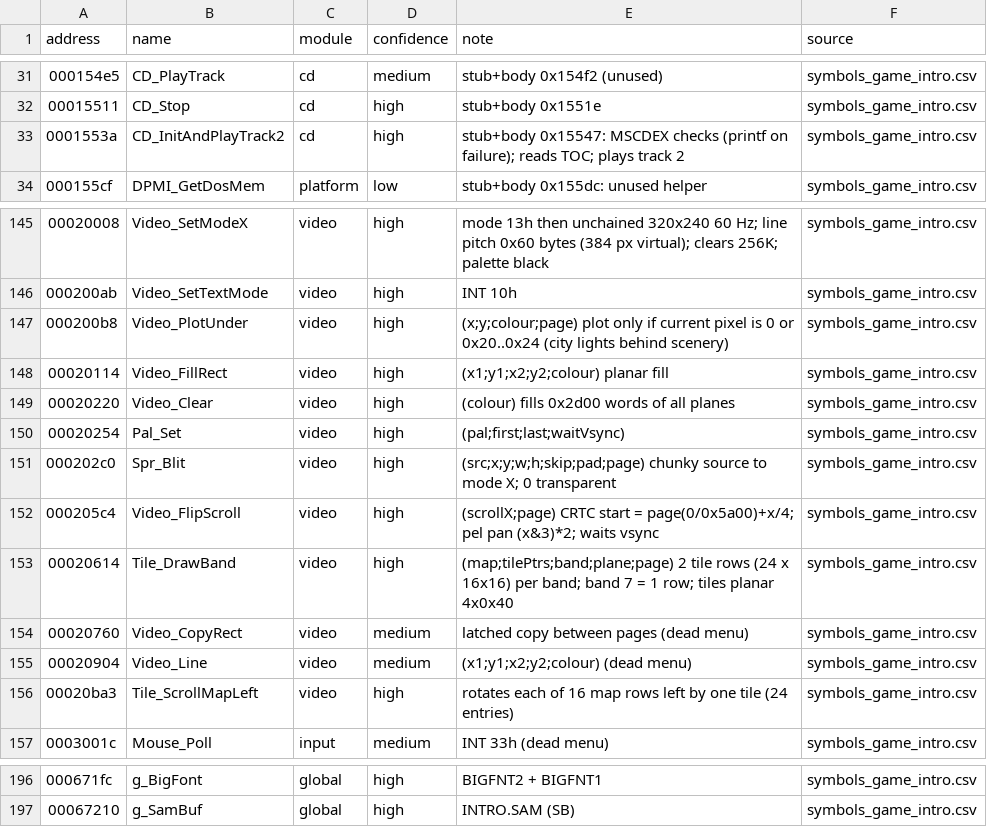
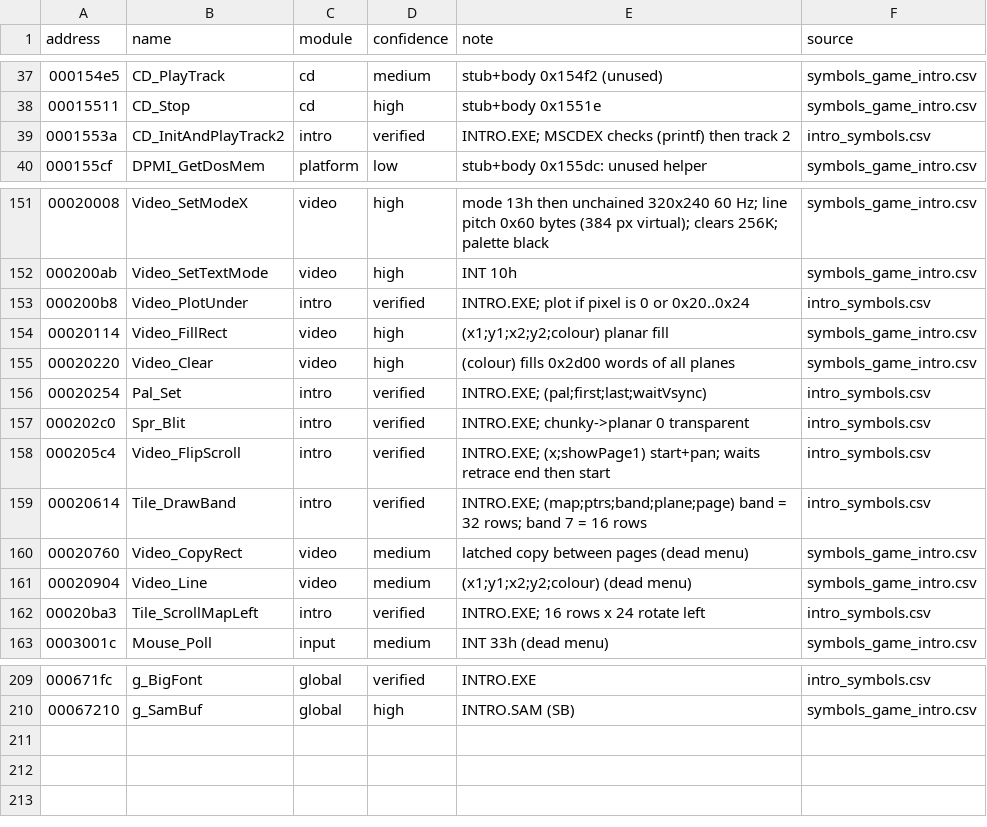
Before and after one commit to kylofon/jetstrike-enhanced, a CSV file: port/intro_symbols.csv, drawn as a sheet; only a part is shown, gaps mark what is left out; the diff covers the shown part only.

```diff
--- a/port/intro_symbols.csv
+++ b/port/intro_symbols.csv
@@ -32,3 +38,3 @@ address,name,module,confidence,note,source
 00015511,CD_Stop,cd,high,stub+body 0x1551e,symbols_game_intro.csv
-0001553a,CD_InitAndPlayTrack2,cd,high,stub+body 0x15547: MSCDEX checks (printf on failure); reads TOC; plays track 2,symbols_game_intro.csv
+0001553a,CD_InitAndPlayTrack2,intro,verified,INTRO.EXE; MSCDEX checks (printf) then track 2,intro_symbols.csv
 000155cf,DPMI_GetDosMem,platform,low,stub+body 0x155dc: unused helper,symbols_game_intro.csv
@@ -146,12 +152,12 @@ address,name,module,confidence,note,source
 000200ab,Video_SetTextMode,video,high,INT 10h,symbols_game_intro.csv
-000200b8,Video_PlotUnder,video,high,(x;y;colour;page) plot only if current pixel is 0 or 0x20..0x24 (city lights behind scenery),symbols_game_intro.csv
+000200b8,Video_PlotUnder,intro,verified,INTRO.EXE; plot if pixel is 0 or 0x20..0x24,intro_symbols.csv
 00020114,Video_FillRect,video,high,(x1;y1;x2;y2;colour) planar fill,symbols_game_intro.csv
 00020220,Video_Clear,video,high,(colour) fills 0x2d00 words of all planes,symbols_game_intro.csv
-00020254,Pal_Set,video,high,(pal;first;last;waitVsync),symbols_game_intro.csv
-000202c0,Spr_Blit,video,high,(src;x;y;w;h;skip;pad;page) chunky source to mode X; 0 transparent,symbols_game_intro.csv
-000205c4,Video_FlipScroll,video,high,(scrollX;page) CRTC start = page(0/0x5a00)+x/4; pel pan (x&3)*2; waits vsync,symbols_game_intro.csv
-00020614,Tile_DrawBand,video,high,(map;tilePtrs;band;plane;page) 2 tile rows (24 x 16x16) per band; band 7 = 1 row; tiles planar 4x0x40,symbols_game_intro.csv
+00020254,Pal_Set,intro,verified,INTRO.EXE; (pal;first;last;waitVsync),intro_symbols.csv
+000202c0,Spr_Blit,intro,verified,INTRO.EXE; chunky->planar 0 transparent,intro_symbols.csv
+000205c4,Video_FlipScroll,intro,verified,INTRO.EXE; (x;showPage1) start+pan; waits retrace end then start,intro_symbols.csv
+00020614,Tile_DrawBand,intro,verified,INTRO.EXE; (map;ptrs;band;plane;page) band = 32 rows; band 7 = 16 rows,intro_symbols.csv
 00020760,Video_CopyRect,video,medium,latched copy between pages (dead menu),symbols_game_intro.csv
 00020904,Video_Line,video,medium,(x1;y1;x2;y2;colour) (dead menu),symbols_game_intro.csv
-00020ba3,Tile_ScrollMapLeft,video,high,rotates each of 16 map rows left by one tile (24 entries),symbols_game_intro.csv
+00020ba3,Tile_ScrollMapLeft,intro,verified,INTRO.EXE; 16 rows x 24 rotate left,intro_symbols.csv
 0003001c,Mouse_Poll,input,medium,INT 33h (dead menu),symbols_game_intro.csv
@@ -196,2 +209,2 @@ address,name,module,confidence,note,source
-000671fc,g_BigFont,global,high,BIGFNT2 + BIGFNT1,symbols_game_intro.csv
+000671fc,g_BigFont,global,verified,INTRO.EXE,intro_symbols.csv
 00067210,g_SamBuf,global,high,INTRO.SAM (SB),symbols_game_intro.csv
```
Also changed, not shown: 13 added rows and 77 edited cells elsewhere in this file, port/symbols_overrides.csv, 6 other files.
